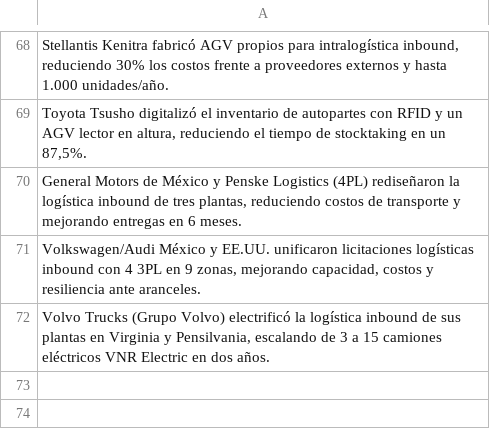
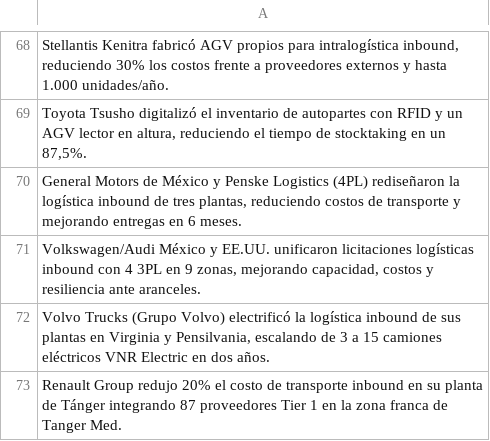
Before and after one commit to fer-vasco/Agente_de_benchmark, a CSV file: casos_reportados.csv, drawn as a sheet; only a part is shown, gaps mark what is left out; the diff names each change by its address in the sheet, - before the commit and + after, or states it on an @@ line.

```diff
--- a/casos_reportados.csv
+++ b/casos_reportados.csv
+row 73: Renault Group redujo 20% el costo de transporte inbound en su planta de Tánger integrando 87 proveedores Tier 1 en la zona franca de Tanger Med.
```
